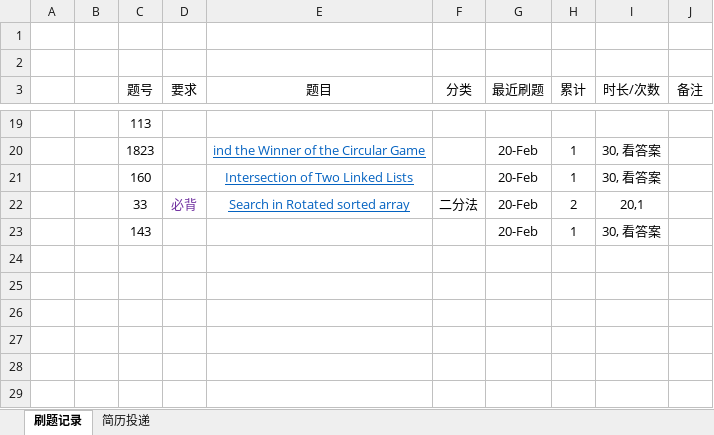
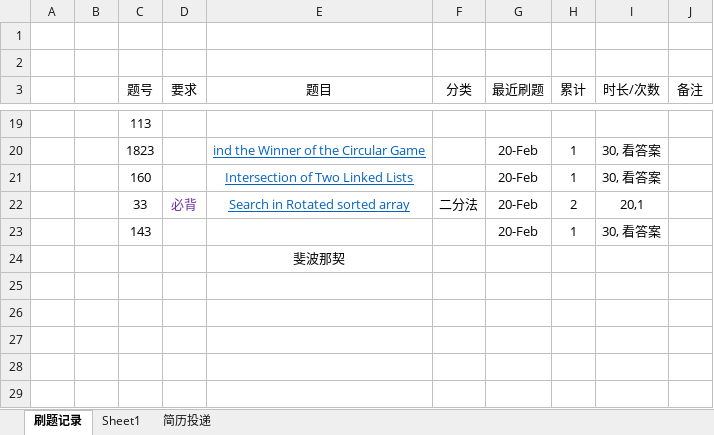
Before and after one commit to weihe13/Lee_code, an Excel workbook: 刷题记录.xlsx, sheet 刷题记录, drawn as a sheet; only a part is shown, gaps mark what is left out; values as stored, in another font and other column widths than the file's, no borders; the diff names each change by its address in the sheet, - before the commit and + after, or states it on an @@ line.

```diff
--- a/刷题记录.xlsx (sheet 刷题记录)
+++ b/刷题记录.xlsx (sheet 刷题记录)
+sheet tab: Sheet1
-E24 (题目): (empty)
+E24 (题目): 斐波那契
```
Also changed, not shown: sheet 简历投递, 29 other files.
